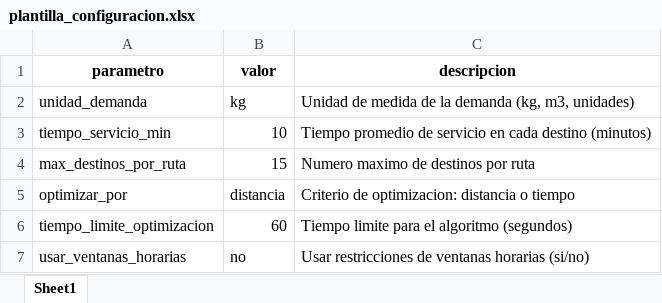
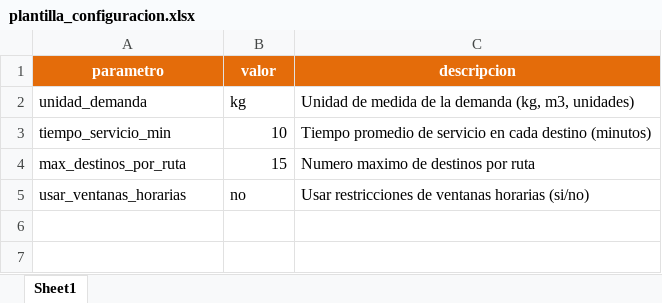
Before and after one commit to JDorangetree/rutas, an Excel workbook: templates/plantilla_configuracion.xlsx, sheet Sheet1, drawn as a sheet; values as stored, in another font and other column widths than the file's, no borders; the diff names each change by its address in the sheet, - before the commit and + after, or states it on an @@ line.

Commit message:
actualización de plantillas

```diff
--- a/templates/plantilla_configuracion.xlsx (sheet Sheet1)
+++ b/templates/plantilla_configuracion.xlsx (sheet Sheet1)
@@ A1:C1 fill: none → #E46C0A, text colour: black → #FFFFFF @@
-row 5: optimizar_por | distancia | Criterio de optimizacion: distancia o tiempo
-row 6: tiempo_limite_optimizacion | 60 | Tiempo limite para el algoritmo (segundos)
```
Also changed, not shown: templates/plantilla_destinos.xlsx, templates/plantilla_origenes.xlsx, 8 other files.
